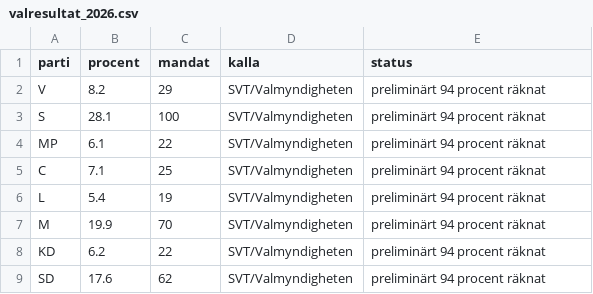
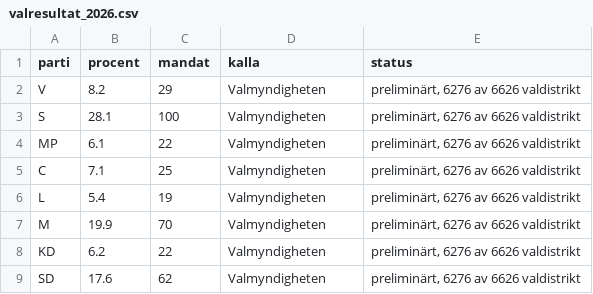
Before and after one commit to Erikgranberg1982/valprognos, a CSV file: data/valresultat_2026.csv, drawn as a sheet.

```diff
--- a/data/valresultat_2026.csv
+++ b/data/valresultat_2026.csv
@@ -1,9 +1,9 @@
 parti,procent,mandat,kalla,status
-V,8.2,29,SVT/Valmyndigheten,preliminärt 94 procent räknat
-S,28.1,100,SVT/Valmyndigheten,preliminärt 94 procent räknat
-MP,6.1,22,SVT/Valmyndigheten,preliminärt 94 procent räknat
-C,7.1,25,SVT/Valmyndigheten,preliminärt 94 procent räknat
-L,5.4,19,SVT/Valmyndigheten,preliminärt 94 procent räknat
-M,19.9,70,SVT/Valmyndigheten,preliminärt 94 procent räknat
-KD,6.2,22,SVT/Valmyndigheten,preliminärt 94 procent räknat
-SD,17.6,62,SVT/Valmyndigheten,preliminärt 94 procent räknat
+V,8.2,29,Valmyndigheten,"preliminärt, 6276 av 6626 valdistrikt"
+S,28.1,100,Valmyndigheten,"preliminärt, 6276 av 6626 valdistrikt"
+MP,6.1,22,Valmyndigheten,"preliminärt, 6276 av 6626 valdistrikt"
+C,7.1,25,Valmyndigheten,"preliminärt, 6276 av 6626 valdistrikt"
+L,5.4,19,Valmyndigheten,"preliminärt, 6276 av 6626 valdistrikt"
+M,19.9,70,Valmyndigheten,"preliminärt, 6276 av 6626 valdistrikt"
+KD,6.2,22,Valmyndigheten,"preliminärt, 6276 av 6626 valdistrikt"
+SD,17.6,62,Valmyndigheten,"preliminärt, 6276 av 6626 valdistrikt"
```
Also changed, not shown: 7 other files.
